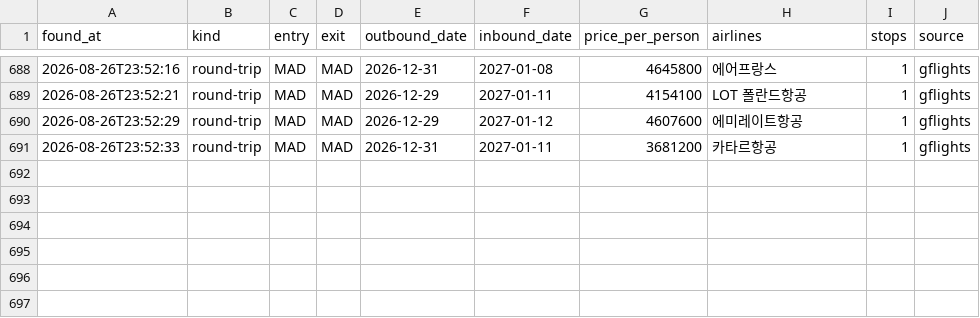
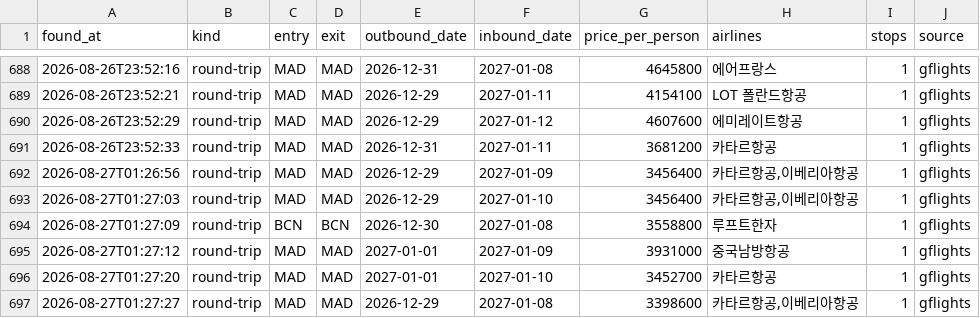
Before and after one commit to hong4137/flight-interest, a CSV file: data/history.csv, drawn as a sheet; only a part is shown, gaps mark what is left out; the diff names each change by its address in the sheet, - before the commit and + after, or states it on an @@ line.

```diff
--- a/data/history.csv
+++ b/data/history.csv
+row 692: 2026-08-27T01:26:56 | round-trip | MAD | MAD | 2026-12-29 | 2027-01-09 | 3456400 | 카타르항공,이베리아항공 | 1 | gflights
+row 693: 2026-08-27T01:27:03 | round-trip | MAD | MAD | 2026-12-29 | 2027-01-10 | 3456400 | 카타르항공,이베리아항공 | 1 | gflights
+row 694: 2026-08-27T01:27:09 | round-trip | BCN | BCN | 2026-12-30 | 2027-01-08 | 3558800 | 루프트한자 | 1 | gflights
+row 695: 2026-08-27T01:27:12 | round-trip | MAD | MAD | 2027-01-01 | 2027-01-09 | 3931000 | 중국남방항공 | 1 | gflights
+row 696: 2026-08-27T01:27:20 | round-trip | MAD | MAD | 2027-01-01 | 2027-01-10 | 3452700 | 카타르항공 | 1 | gflights
+row 697: 2026-08-27T01:27:27 | round-trip | MAD | MAD | 2026-12-29 | 2027-01-08 | 3398600 | 카타르항공,이베리아항공 | 1 | gflights
```
Also changed, not shown: 1 other file.
